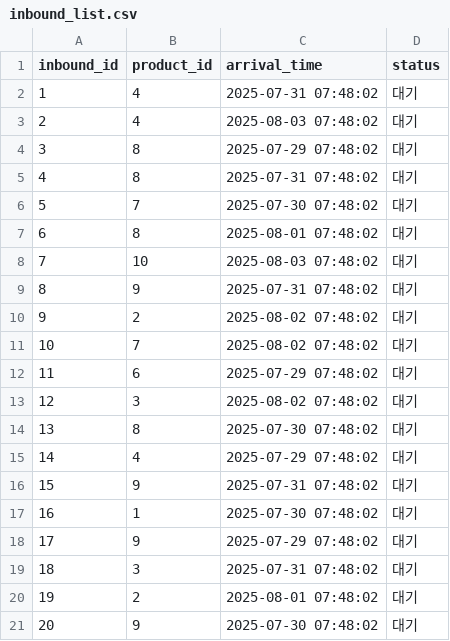
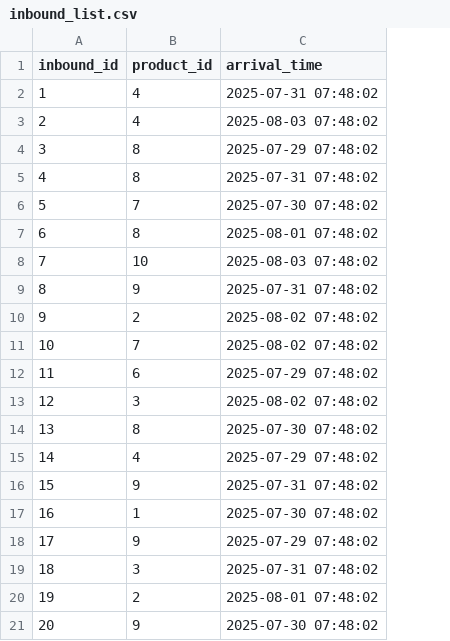
Before and after one commit to KSEB-Rescue-Pang/bun-control-server, a CSV file: db/csv/inbound_list.csv, drawn as a sheet; the diff names each change by its address in the sheet, - before the commit and + after, or states it on an @@ line.

Commit message:
refactor: csv에서 status 필드 삭제

```diff
--- a/db/csv/inbound_list.csv
+++ b/db/csv/inbound_list.csv
-column D (status), rows 2-21: all 대기
```
Also changed, not shown: db/csv/outbound_list.csv, 1 other file.
